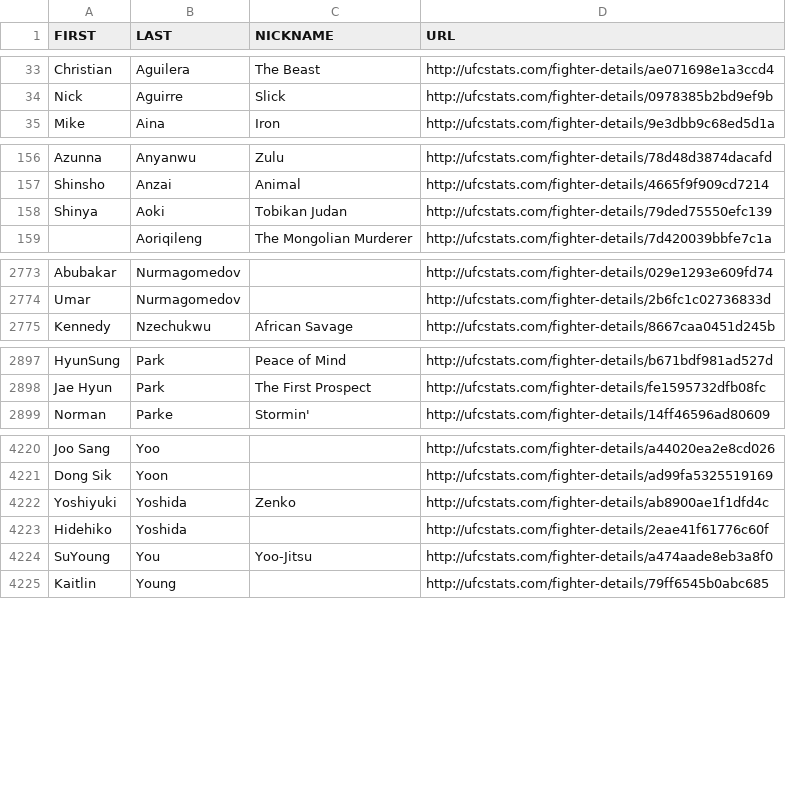
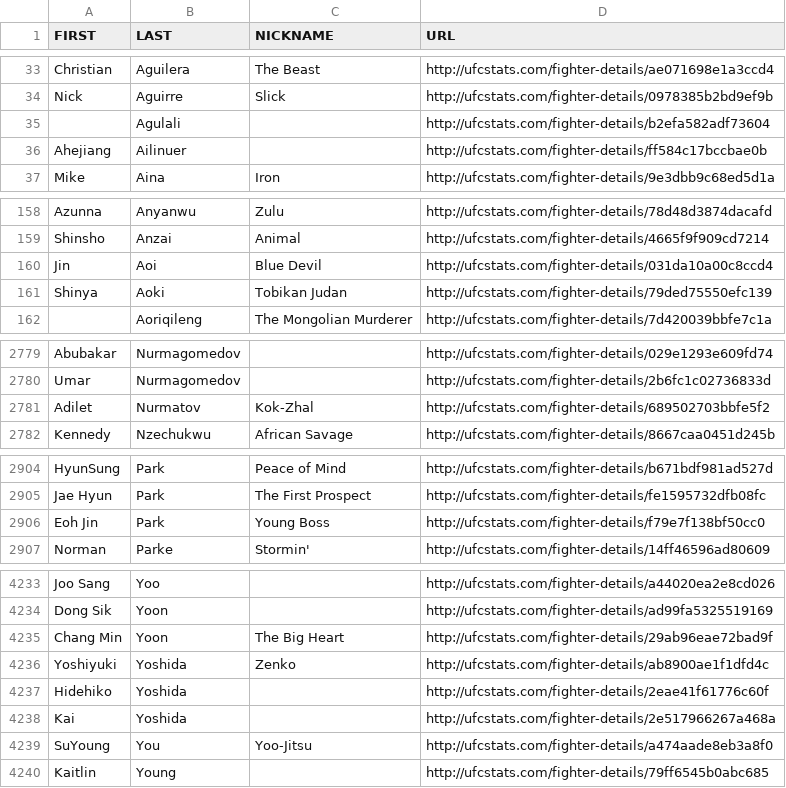
Before and after one commit to Greco1899/scrape_ufc_stats, a CSV file: ufc_fighter_details.csv, drawn as a sheet; only a part is shown, gaps mark what is left out; the diff covers the shown part only.

```diff
--- a/ufc_fighter_details.csv
+++ b/ufc_fighter_details.csv
@@ -34,2 +34,4 @@ Christian,Aguilera,The Beast,http://ufcstats.com/fighter-details/ae071698e1a3ccd
 Nick,Aguirre,Slick,http://ufcstats.com/fighter-details/0978385b2bd9ef9b
+,Agulali,,http://ufcstats.com/fighter-details/b2efa582adf73604
+Ahejiang,Ailinuer,,http://ufcstats.com/fighter-details/ff584c17bccbae0b
 Mike,Aina,Iron,http://ufcstats.com/fighter-details/9e3dbb9c68ed5d1a
@@ -157,2 +159,3 @@ Azunna,Anyanwu,Zulu,http://ufcstats.com/fighter-details/78d48d3874dacafd
 Shinsho,Anzai,Animal,http://ufcstats.com/fighter-details/4665f9f909cd7214
+Jin,Aoi,Blue Devil,http://ufcstats.com/fighter-details/031da10a00c8ccd4
 Shinya,Aoki,Tobikan Judan,http://ufcstats.com/fighter-details/79ded75550efc139
@@ -2774,2 +2780,3 @@ Abubakar,Nurmagomedov,,http://ufcstats.com/fighter-details/029e1293e609fd74
 Umar,Nurmagomedov,,http://ufcstats.com/fighter-details/2b6fc1c02736833d
+Adilet,Nurmatov,Kok-Zhal,http://ufcstats.com/fighter-details/689502703bbfe5f2
 Kennedy,Nzechukwu,African Savage,http://ufcstats.com/fighter-details/8667caa0451d245b
@@ -2898,2 +2905,3 @@ HyunSung,Park,Peace of Mind,http://ufcstats.com/fighter-details/b671bdf981ad527d
 Jae Hyun,Park,The First Prospect,http://ufcstats.com/fighter-details/fe1595732dfb08fc
+Eoh Jin,Park,Young Boss,http://ufcstats.com/fighter-details/f79e7f138bf50cc0
 Norman,Parke,Stormin',http://ufcstats.com/fighter-details/14ff46596ad80609
@@ -4221,4 +4234,6 @@ Joo Sang,Yoo,,http://ufcstats.com/fighter-details/a44020ea2e8cd026
 Dong Sik,Yoon,,http://ufcstats.com/fighter-details/ad99fa5325519169
+Chang Min,Yoon,The Big Heart,http://ufcstats.com/fighter-details/29ab96eae72bad9f
 Yoshiyuki,Yoshida,Zenko,http://ufcstats.com/fighter-details/ab8900ae1f1dfd4c
 Hidehiko,Yoshida,,http://ufcstats.com/fighter-details/2eae41f61776c60f
+Kai,Yoshida,,http://ufcstats.com/fighter-details/2e517966267a468a
 SuYoung,You,Yoo-Jitsu,http://ufcstats.com/fighter-details/a474aade8eb3a8f0
```
Also changed, not shown: 8 added rows and 3 edited cells elsewhere in this file, ufc_fighter_tott.csv.
